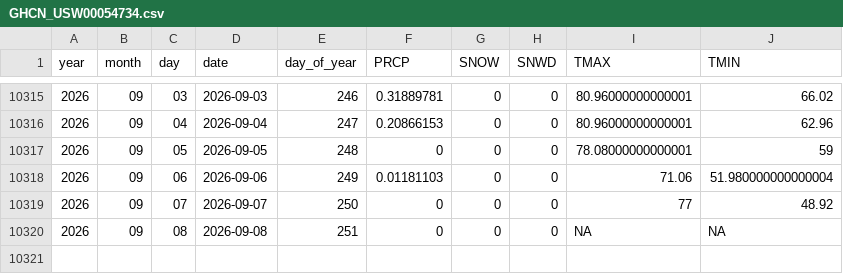
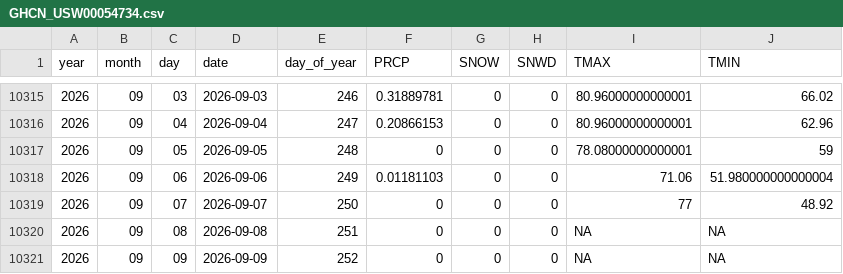
Before and after one commit to Colinifer/weather, a CSV file: data/GHCN_USW00054734.csv, drawn as a sheet; only a part is shown, gaps mark what is left out; the diff names each change by its address in the sheet, - before the commit and + after, or states it on an @@ line.

```diff
--- a/data/GHCN_USW00054734.csv
+++ b/data/GHCN_USW00054734.csv
+row 10321: 2026 | 09 | 09 | 2026-09-09 | 252 | 0 | 0 | 0 | NA | NA
```
Also changed, not shown: data/GHCN_USW00094720.csv, 18 other files.
